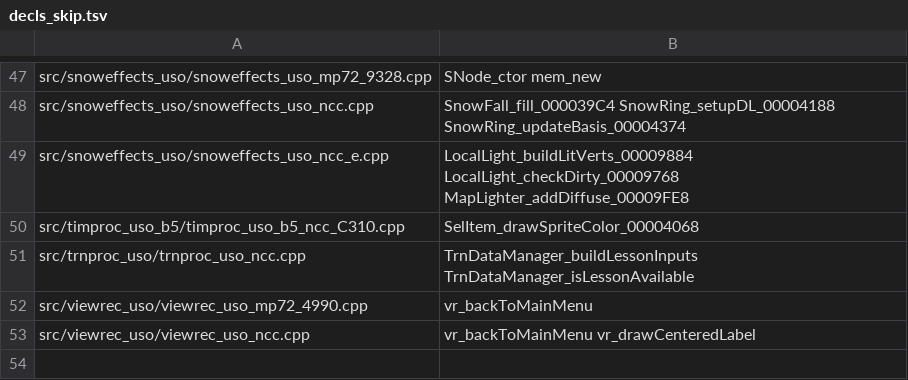
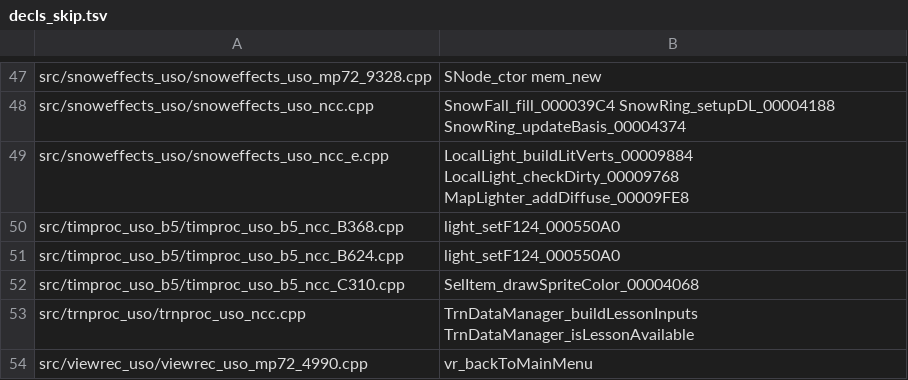
Before and after one commit to djsaunde/1080-decomp, a TSV file: port/gen/decls_skip.tsv, drawn as a sheet; only a part is shown, gaps mark what is left out; the shorter side is filled out with more unchanged rows; the diff names each change by its address in the sheet, - before the commit and + after, or states it on an @@ line.

```diff
--- a/port/gen/decls_skip.tsv
+++ b/port/gen/decls_skip.tsv
+row 50: src/timproc_uso_b5/timproc_uso_b5_ncc_B368.cpp | light_setF124_000550A0
+row 51: src/timproc_uso_b5/timproc_uso_b5_ncc_B624.cpp | light_setF124_000550A0
```
Also changed, not shown: 8 other files.
